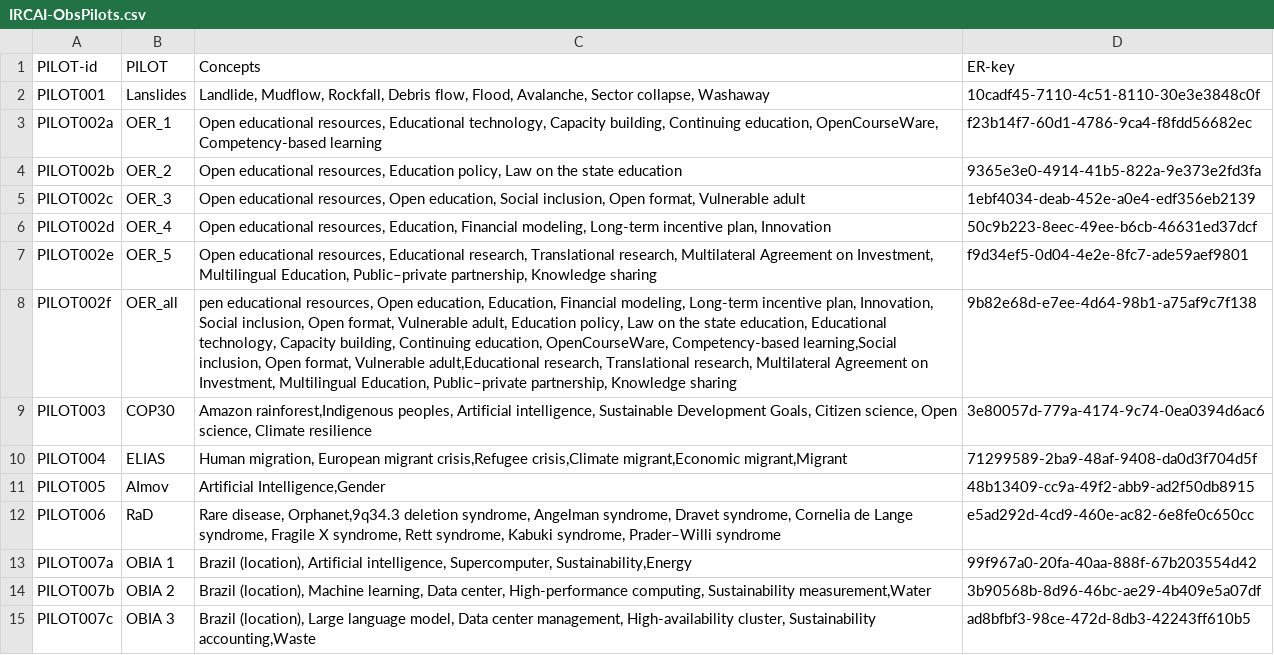
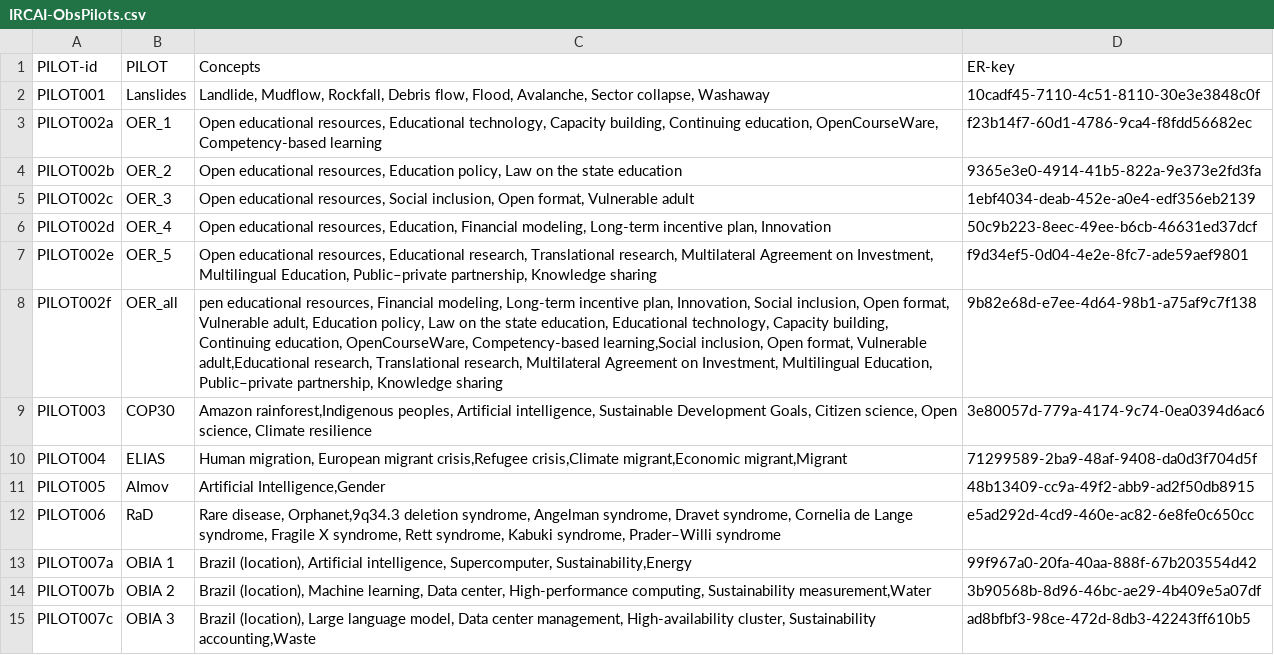
Before and after one commit to IRCAI-SDGobservatory/data, a CSV file: IRCAI-ObsPilots.csv, drawn as a sheet; only a part is shown.

Commit message:
Update IRCAI-ObsPilots.csv

```diff
--- a/IRCAI-ObsPilots.csv
+++ b/IRCAI-ObsPilots.csv
@@ -4,6 +4,6 @@ PILOT002a,OER_1,"Open educational resources, Educational technology, Capacity bu
 PILOT002b,OER_2,"Open educational resources, Education policy, Law on the state education",9365e3e0-4914-41b5-822a-9e373e2fd3fa,,,
-PILOT002c,OER_3,"Open educational resources, Open education, Social inclusion, Open format, Vulnerable adult",1ebf4034-deab-452e-a0e4-edf356eb2139,,,
+PILOT002c,OER_3,"Open educational resources, Social inclusion, Open format, Vulnerable adult",1ebf4034-deab-452e-a0e4-edf356eb2139,,,
 PILOT002d,OER_4,"Open educational resources, Education, Financial modeling, Long-term incentive plan, Innovation",50c9b223-8eec-49ee-b6cb-46631ed37dcf,,,
 PILOT002e,OER_5,"Open educational resources, Educational research, Translational research, Multilateral Agreement on Investment, Multilingual Education, Public–private partnership, Knowledge sharing",f9d34ef5-0d04-4e2e-8fc7-ade59aef9801,,,
-PILOT002f,OER_all,"pen educational resources, Open education, Education, Financial modeling, Long-term incentive plan, Innovation, Social inclusion, Open format, Vulnerable adult, Education policy, Law on the state education, Educational technology, Capacity building, Continuing education, OpenCourseWare, Competency-based learning,Social inclusion, Open format, Vulnerable adult,Educational research, Translational research, Multilateral Agreement on Investment, Multilingual Education, Public–private partnership, Knowledge sharing",9b82e68d-e7ee-4d64-98b1-a75af9c7f138,,,
+PILOT002f,OER_all,"pen educational resources, Financial modeling, Long-term incentive plan, Innovation, Social inclusion, Open format, Vulnerable adult, Education policy, Law on the state education, Educational technology, Capacity building, Continuing education, OpenCourseWare, Competency-based learning,Social inclusion, Open format, Vulnerable adult,Educational research, Translational research, Multilateral Agreement on Investment, Multilingual Education, Public–private partnership, Knowledge sharing",9b82e68d-e7ee-4d64-98b1-a75af9c7f138,,,
 PILOT003,COP30,"Amazon rainforest,Indigenous peoples, Artificial intelligence, Sustainable Development Goals, Citizen science, Open science, Climate resilience",3e80057d-779a-4174-9c74-0ea0394d6ac6,,,
```
